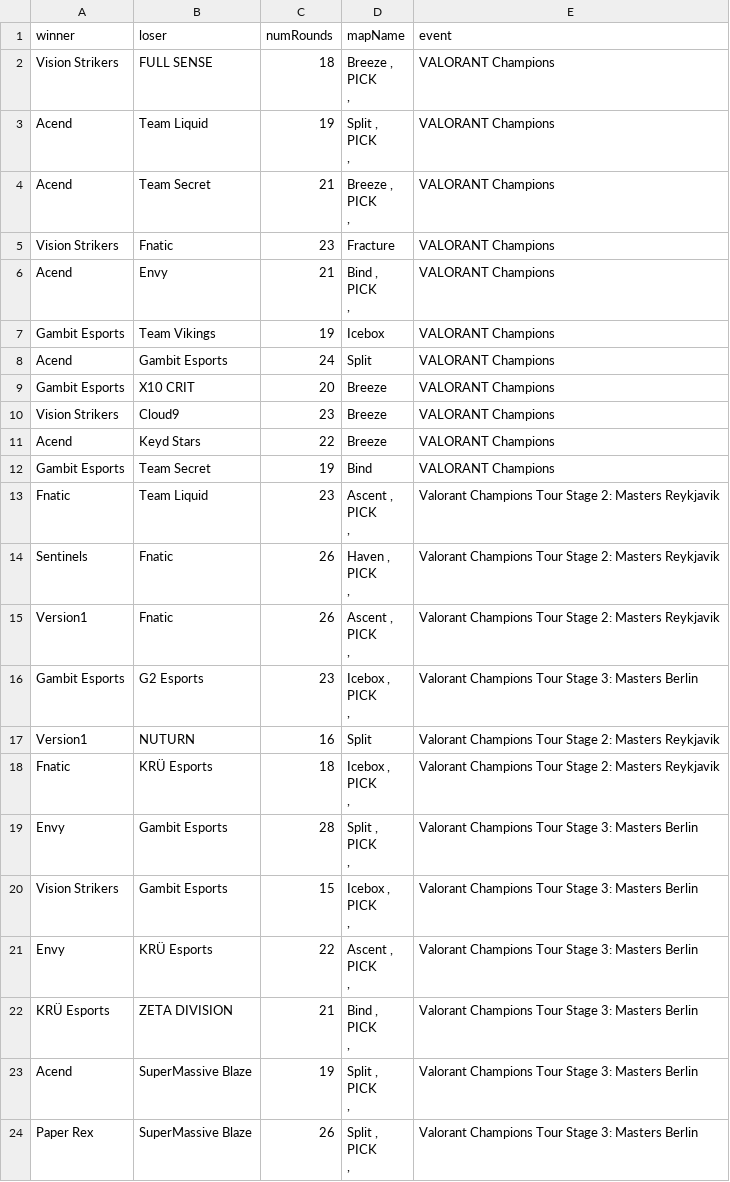
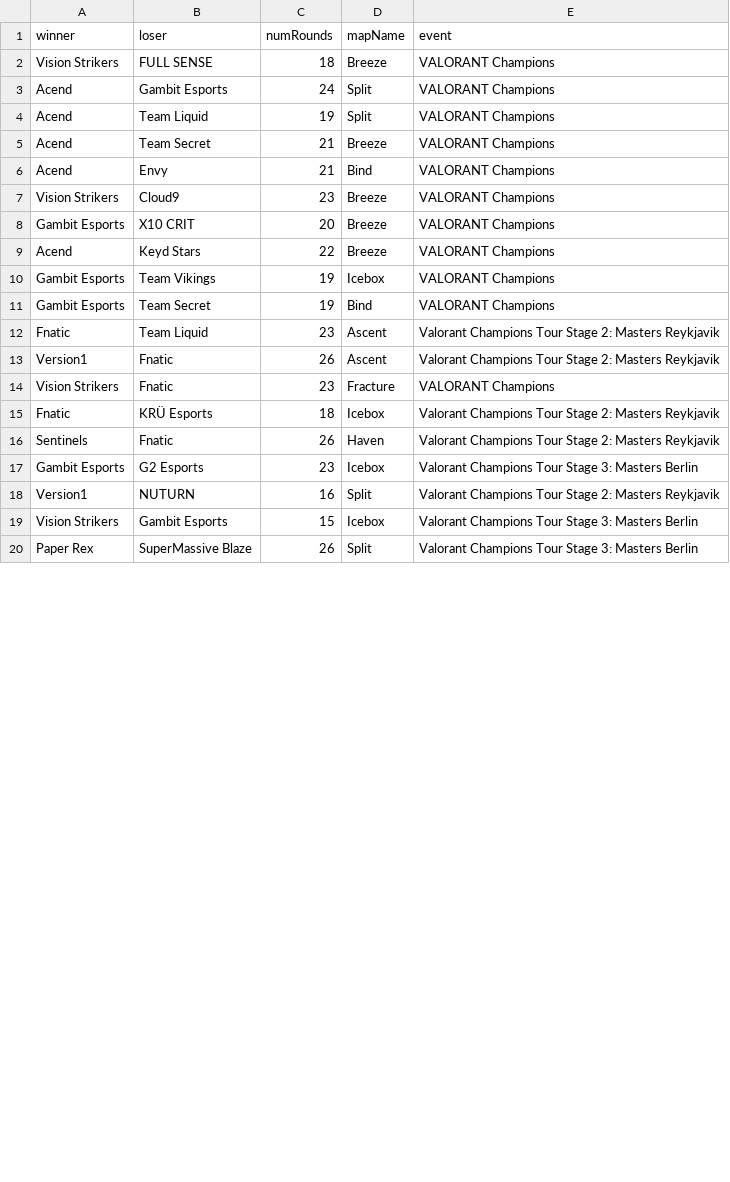
Before and after one commit to timothyliutl/ValorantData, a CSV file: scrapy/vlrgg/datasets/vlr.csv, drawn as a sheet; only a part is shown; the diff covers the shown part only.

```diff
--- a/scrapy/vlrgg/datasets/vlr.csv
+++ b/scrapy/vlrgg/datasets/vlr.csv
@@ -1,16 +1,13 @@
 winner,loser,numRounds,mapName,event
-Vision Strikers,FULL SENSE,18,"
-							Breeze														,
-								PICK
-							,
-												",VALORANT Champions
-Acend,Team Liquid,19,"
-							Split														,
-								PICK
-							,
-												",VALORANT Champions
-Acend,Team Secret,21,"
-							Breeze														,
-								PICK
-							,
-												",VALORANT Champions
+Vision Strikers,FULL SENSE,18,Breeze,VALORANT Champions
+Acend,Gambit Esports,24,Split,VALORANT Champions
+Acend,Team Liquid,19,Split,VALORANT Champions
+Acend,Team Secret,21,Breeze,VALORANT Champions
+Acend,Envy,21,Bind,VALORANT Champions
+Vision Strikers,Cloud9,23,Breeze,VALORANT Champions
+Gambit Esports,X10 CRIT,20,Breeze,VALORANT Champions
+Acend,Keyd Stars,22,Breeze,VALORANT Champions
+Gambit Esports,Team Vikings,19,Icebox,VALORANT Champions
+Gambit Esports,Team Secret,19,Bind,VALORANT Champions
+Fnatic,Team Liquid,23,Ascent,Valorant Champions Tour Stage 2: Masters Reykjavik
+Version1,Fnatic,26,Ascent,Valorant Champions Tour Stage 2: Masters Reykjavik
@@ -19,37 +15,3 @@ Vision Strikers,Fnatic,23,"
-Acend,Envy,21,"
-							Bind														,
-								PICK
-							,
-												",VALORANT Champions
-Gambit Esports,Team Vikings,19,"
-							Icebox													",VALORANT Champions
-Acend,Gambit Esports,24,"
-							Split													",VALORANT Champions
-Gambit Esports,X10 CRIT,20,"
-							Breeze													",VALORANT Champions
-Vision Strikers,Cloud9,23,"
-							Breeze													",VALORANT Champions
-Acend,Keyd Stars,22,"
-							Breeze													",VALORANT Champions
-Gambit Esports,Team Secret,19,"
-							Bind													",VALORANT Champions
-Fnatic,Team Liquid,23,"
-							Ascent														,
-								PICK
-							,
-												",Valorant Champions Tour Stage 2: Masters Reykjavik
-Sentinels,Fnatic,26,"
-							Haven														,
-								PICK
-							,
-												",Valorant Champions Tour Stage 2: Masters Reykjavik
-Version1,Fnatic,26,"
-							Ascent														,
-								PICK
-							,
-												",Valorant Champions Tour Stage 2: Masters Reykjavik
-Gambit Esports,G2 Esports,23,"
-							Icebox														,
-								PICK
-							,
-												",Valorant Champions Tour Stage 3: Masters Berlin
+Fnatic,KRÜ Esports,18,Icebox,Valorant Champions Tour Stage 2: Masters Reykjavik
+Sentinels,Fnatic,26,Haven,Valorant Champions Tour Stage 2: Masters Reykjavik
+Gambit Esports,G2 Esports,23,Icebox,Valorant Champions Tour Stage 3: Masters Berlin
@@ -58,35 +19,2 @@ Version1,NUTURN,16,"
-Fnatic,KRÜ Esports,18,"
-							Icebox														,
-								PICK
-							,
-												",Valorant Champions Tour Stage 2: Masters Reykjavik
-Envy,Gambit Esports,28,"
-							Split														,
-								PICK
-							,
-												",Valorant Champions Tour Stage 3: Masters Berlin
-Vision Strikers,Gambit Esports,15,"
-							Icebox														,
-								PICK
-							,
-												",Valorant Champions Tour Stage 3: Masters Berlin
-Envy,KRÜ Esports,22,"
-							Ascent														,
-								PICK
-							,
-												",Valorant Champions Tour Stage 3: Masters Berlin
-KRÜ Esports,ZETA DIVISION,21,"
-							Bind														,
-								PICK
-							,
-												",Valorant Champions Tour Stage 3: Masters Berlin
-Acend,SuperMassive Blaze,19,"
-							Split														,
-								PICK
-							,
-												",Valorant Champions Tour Stage 3: Masters Berlin
-Paper Rex,SuperMassive Blaze,26,"
-							Split														,
-								PICK
-							,
-												",Valorant Champions Tour Stage 3: Masters Berlin
+Vision Strikers,Gambit Esports,15,Icebox,Valorant Champions Tour Stage 3: Masters Berlin
+Paper Rex,SuperMassive Blaze,26,Split,Valorant Champions Tour Stage 3: Masters Berlin
```
Also changed, not shown: 7 added rows, 3 removed rows and 2 edited cells elsewhere in this file, 1 other file.
